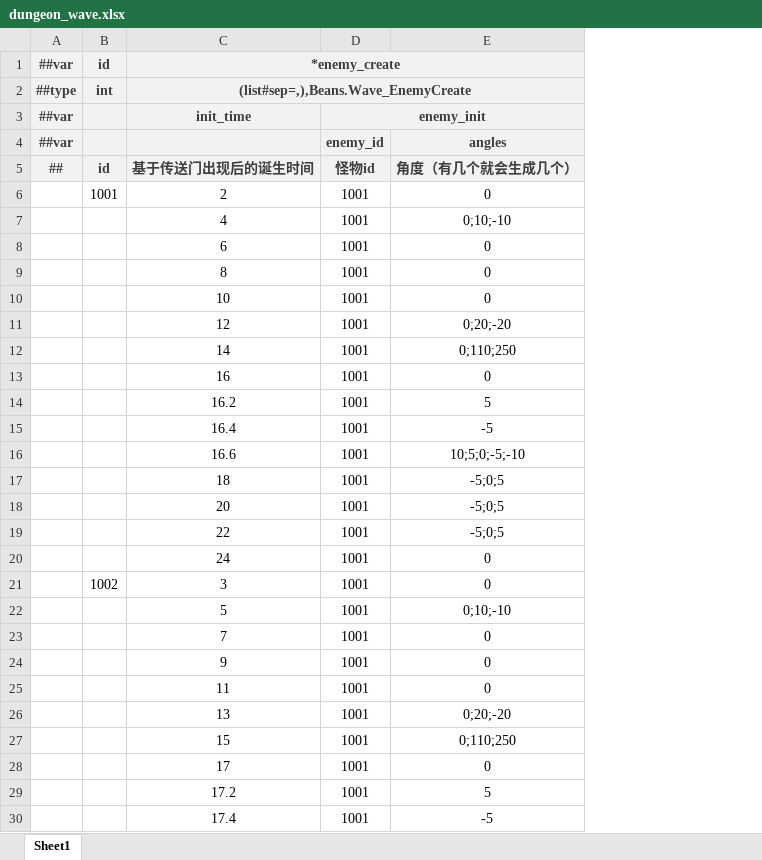
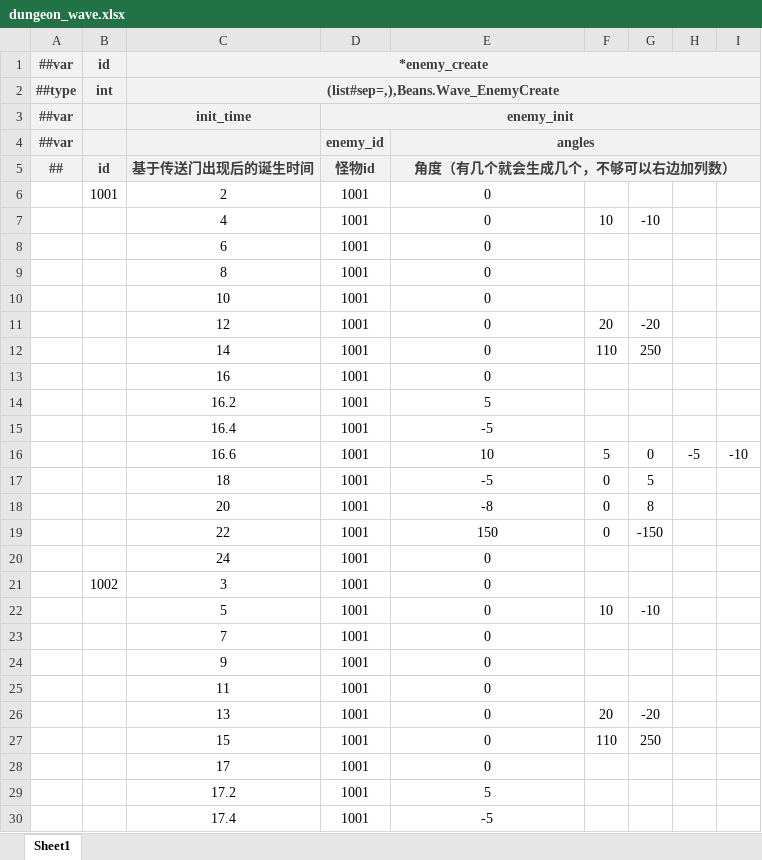
Before and after one commit to BroochWu/ZiStar, an Excel workbook: _ConfigExcels/Datas/dungeon_wave.xlsx, sheet Sheet1, drawn as a sheet; only a part is shown; values as stored, in another font and other column widths than the file's, no borders; the diff covers the shown part only; the diff names each change by its address in the sheet, - before the commit and + after, or states it on an @@ line.

```diff
--- a/_ConfigExcels/Datas/dungeon_wave.xlsx (sheet Sheet1)
+++ b/_ConfigExcels/Datas/dungeon_wave.xlsx (sheet Sheet1)
+column F, rows 7-27: 10 |  |  |  | 20 | 110 |  |  |  | 5 | 0 | 0 | 0 |  |  | 10 |  |  |  | 20 | 110
+column G, rows 7-27: -10 |  |  |  | -20 | 250 |  |  |  | 0 | 5 | 8 | -150 |  |  | -10 |  |  |  | -20 | 250
+column H, row 16: -5
+column I, row 16: -10
+E4:I4 merged
-E5: 角度（有几个就会生成几个）
+E5: 角度（有几个就会生成几个，不够可以右边加列数）
+E5:I5 merged
-E7 (角度（有几个就会生成几个，不够可以右边加列数）): 0;10;-10
+E7 (角度（有几个就会生成几个，不够可以右边加列数）): 0
-E11 (角度（有几个就会生成几个，不够可以右边加列数）): 0;20;-20
+E11 (角度（有几个就会生成几个，不够可以右边加列数）): 0
-E12 (角度（有几个就会生成几个，不够可以右边加列数）): 0;110;250
+E12 (角度（有几个就会生成几个，不够可以右边加列数）): 0
-E16 (角度（有几个就会生成几个，不够可以右边加列数）): 10;5;0;-5;-10
+E16 (角度（有几个就会生成几个，不够可以右边加列数）): 10
-E17 (角度（有几个就会生成几个，不够可以右边加列数）): -5;0;5
+E17 (角度（有几个就会生成几个，不够可以右边加列数）): -5
-E18 (角度（有几个就会生成几个，不够可以右边加列数）): -5;0;5
+E18 (角度（有几个就会生成几个，不够可以右边加列数）): -8
-E19 (角度（有几个就会生成几个，不够可以右边加列数）): -5;0;5
+E19 (角度（有几个就会生成几个，不够可以右边加列数）): 150
-E22 (角度（有几个就会生成几个，不够可以右边加列数）): 0;10;-10
+E22 (角度（有几个就会生成几个，不够可以右边加列数）): 0
-E26 (角度（有几个就会生成几个，不够可以右边加列数）): 0;20;-20
+E26 (角度（有几个就会生成几个，不够可以右边加列数）): 0
-E27 (角度（有几个就会生成几个，不够可以右边加列数）): 0;110;250
+E27 (角度（有几个就会生成几个，不够可以右边加列数）): 0
```
Also changed, not shown: 4 edited cells elsewhere in this sheet, _ConfigExcels/Datas/__beans__.xlsx, 1 other file.
